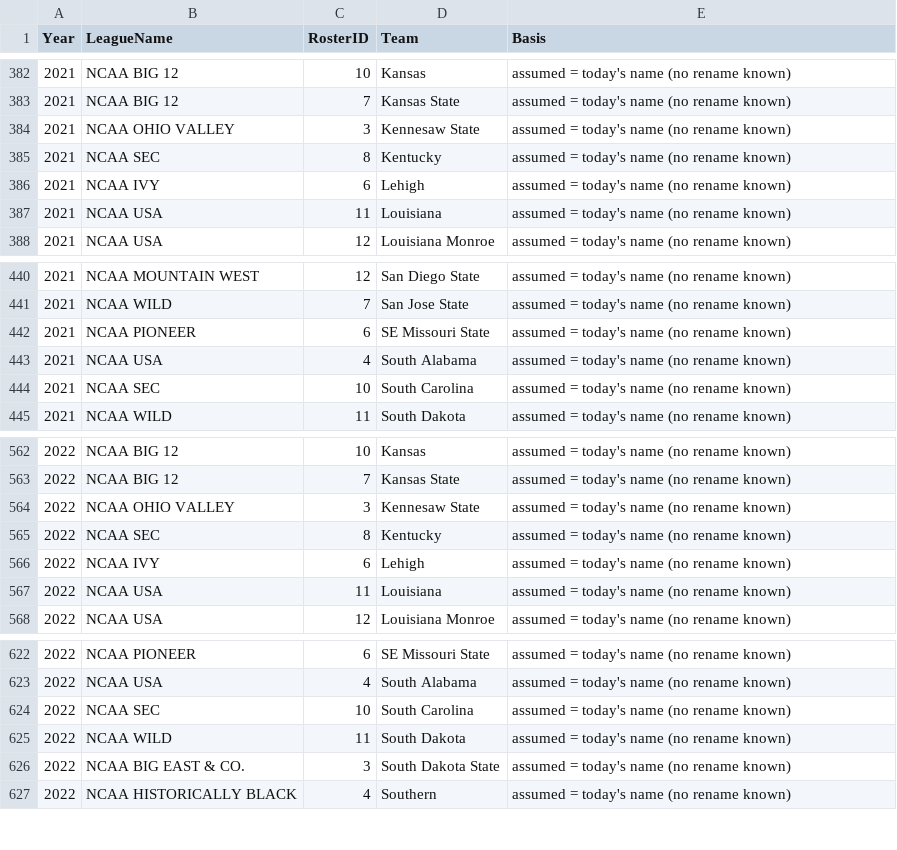
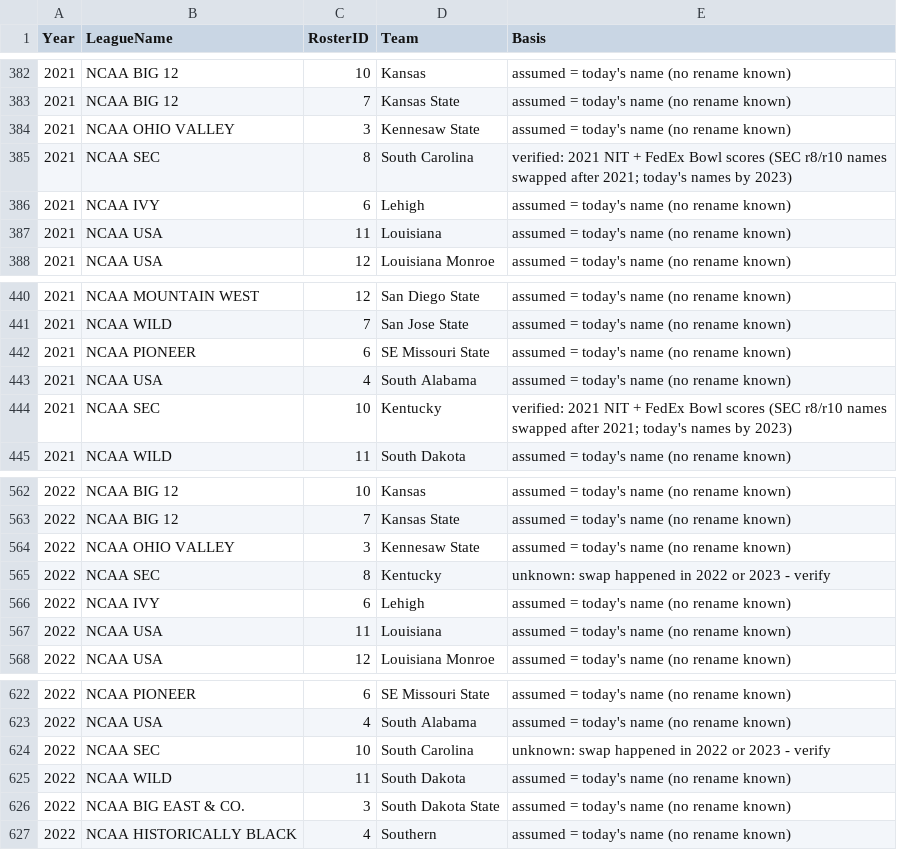
Before and after one commit to wrightc214/NCAA180-Sleeper, a CSV file: data/TeamNames_Historic.csv, drawn as a sheet; only a part is shown, gaps mark what is left out.

```diff
--- a/data/TeamNames_Historic.csv
+++ b/data/TeamNames_Historic.csv
@@ -384,3 +384,3 @@ Year,LeagueName,RosterID,Team,Basis
 2021,NCAA OHIO VALLEY,3,Kennesaw State,assumed = today's name (no rename known)
-2021,NCAA SEC,8,Kentucky,assumed = today's name (no rename known)
+2021,NCAA SEC,8,South Carolina,verified: 2021 NIT + FedEx Bowl scores (SEC r8/r10 names swapped after 2021; today's names by 2023)
 2021,NCAA IVY,6,Lehigh,assumed = today's name (no rename known)
@@ -443,3 +443,3 @@ Year,LeagueName,RosterID,Team,Basis
 2021,NCAA USA,4,South Alabama,assumed = today's name (no rename known)
-2021,NCAA SEC,10,South Carolina,assumed = today's name (no rename known)
+2021,NCAA SEC,10,Kentucky,verified: 2021 NIT + FedEx Bowl scores (SEC r8/r10 names swapped after 2021; today's names by 2023)
 2021,NCAA WILD,11,South Dakota,assumed = today's name (no rename known)
@@ -564,3 +564,3 @@ Year,LeagueName,RosterID,Team,Basis
 2022,NCAA OHIO VALLEY,3,Kennesaw State,assumed = today's name (no rename known)
-2022,NCAA SEC,8,Kentucky,assumed = today's name (no rename known)
+2022,NCAA SEC,8,Kentucky,unknown: swap happened in 2022 or 2023 - verify
 2022,NCAA IVY,6,Lehigh,assumed = today's name (no rename known)
@@ -623,3 +623,3 @@ Year,LeagueName,RosterID,Team,Basis
 2022,NCAA USA,4,South Alabama,assumed = today's name (no rename known)
-2022,NCAA SEC,10,South Carolina,assumed = today's name (no rename known)
+2022,NCAA SEC,10,South Carolina,unknown: swap happened in 2022 or 2023 - verify
 2022,NCAA WILD,11,South Dakota,assumed = today's name (no rename known)
```
